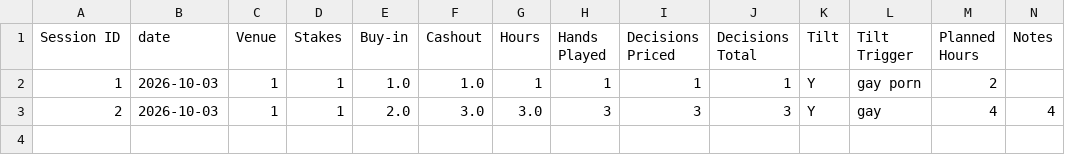
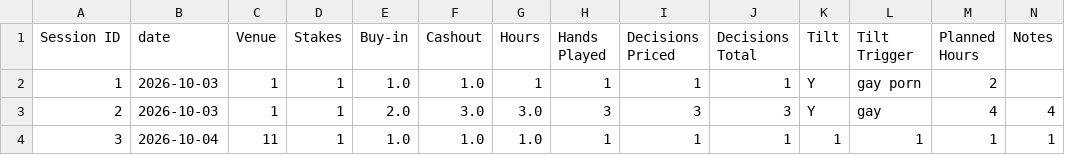
Before and after one commit to evanboud/Personal_Projects, a CSV file: poker.csv, drawn as a sheet.

```diff
--- a/poker.csv
+++ b/poker.csv
@@ -3 +3,2 @@ Session ID, date      , Venue, Stakes, Buy-in, Cashout, Hours, Hands Played, Dec
 2,2026-10-03,1,1,2.0,3.0,3.0,3,3,3,Y,gay,4,4
+3,2026-10-04,11,1,1.0,1.0,1.0,1,1,1,1,1,1,1
```
Also changed, not shown: 5 other files.
